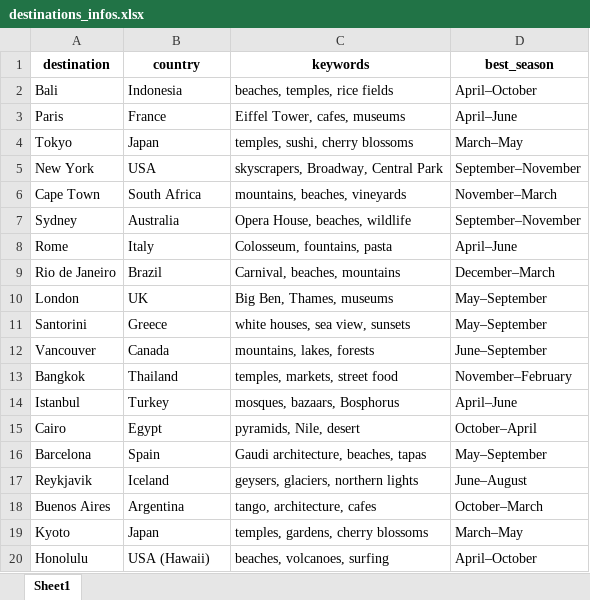
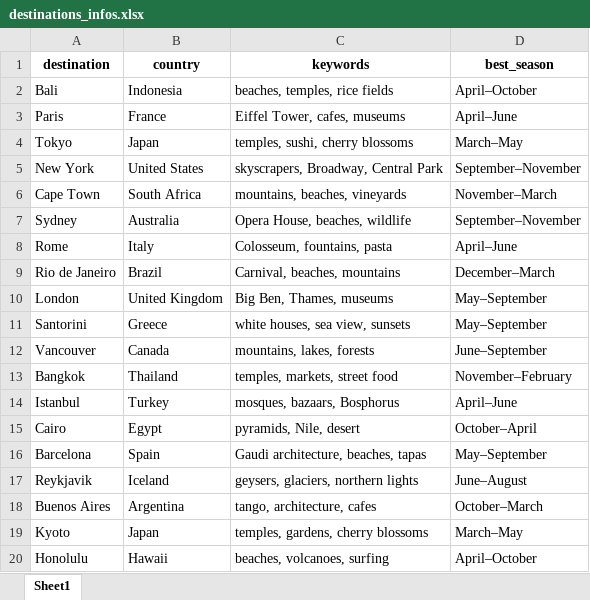
Before and after one commit to Lahdhirim/GENAI-travel-agent-gradio, an Excel workbook: data/destinations_infos.xlsx, sheet Sheet1, drawn as a sheet; values as stored, in another font and other column widths than the file's, no borders; the diff names each change by its address in the sheet, - before the commit and + after, or states it on an @@ line.

```diff
--- a/data/destinations_infos.xlsx (sheet Sheet1)
+++ b/data/destinations_infos.xlsx (sheet Sheet1)
-B5 (country): USA
+B5 (country): United States
-B10 (country): UK
+B10 (country): United Kingdom
-B20 (country): USA (Hawaii)
+B20 (country): Hawaii
```
Also changed, not shown: 3 other files.
